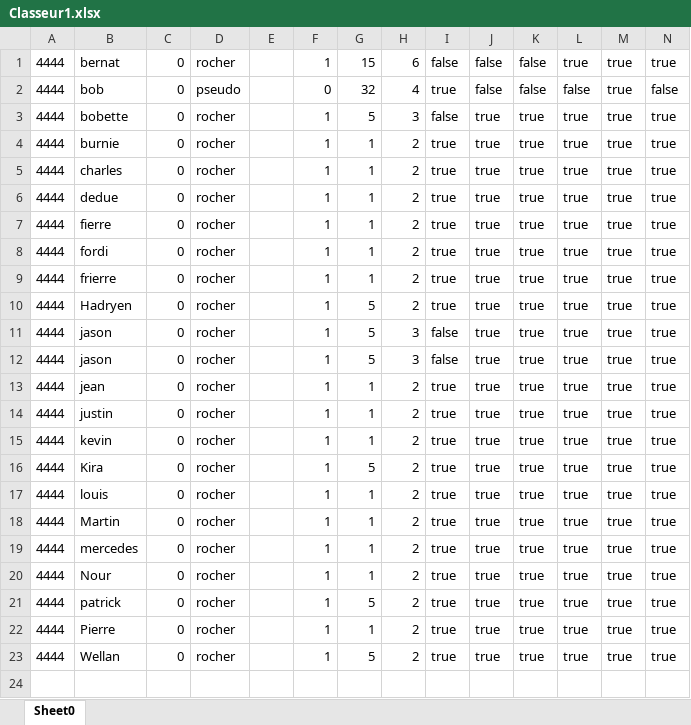
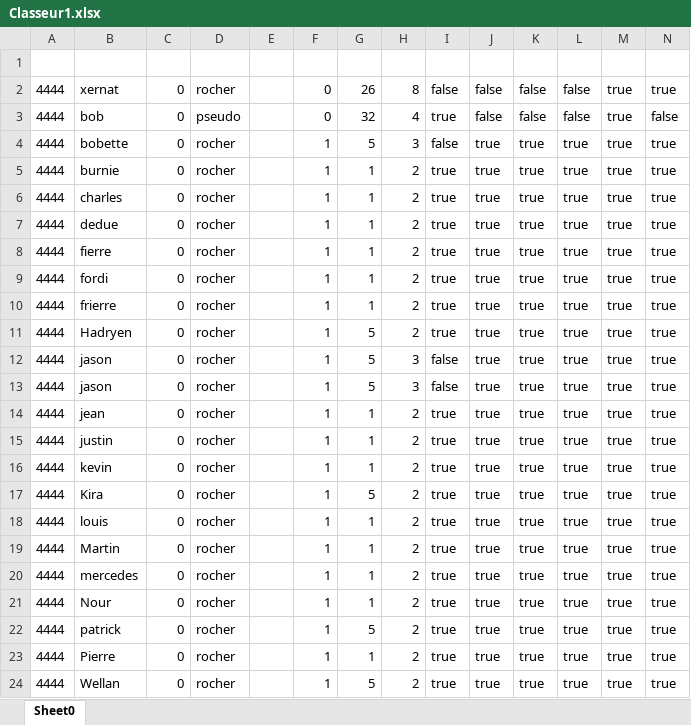
Before and after one commit to LMSFBH/Projet-informatique-ClassCraft, an Excel workbook: Classeur1.xlsx, sheet Sheet0, drawn as a sheet; values as stored, in another font and other column widths than the file's, no borders; addresses are those after the commit; the diff names each change by its address in the sheet, - before the commit and + after, or states it on an @@ line.

```diff
--- a/Classeur1.xlsx (sheet Sheet0)
+++ b/Classeur1.xlsx (sheet Sheet0)
+row 1: (empty)
-B2: bernat
+B2: xernat
-F2: 1
+F2: 0
-G2: 15
+G2: 26
-H2: 6
+H2: 8
-L2: true
+L2: false
```
Also changed, not shown: 3 other files.
